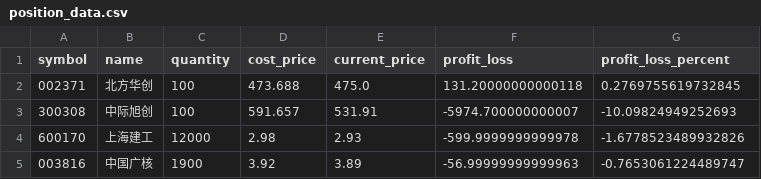
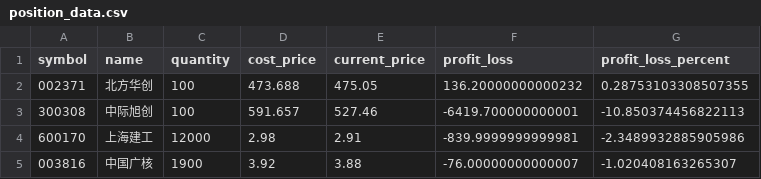
Before and after one commit to SunnySun721521/wukong-quant, a CSV file: strategy/data/position_data.csv, drawn as a sheet.

```diff
--- a/strategy/data/position_data.csv
+++ b/strategy/data/position_data.csv
@@ -1,5 +1,5 @@
 symbol,name,quantity,cost_price,current_price,profit_loss,profit_loss_percent
-002371,北方华创,100,473.688,475.0,131.20000000000118,0.2769755619732845
-300308,中际旭创,100,591.657,531.91,-5974.700000000007,-10.09824949252693
-600170,上海建工,12000,2.98,2.93,-599.9999999999978,-1.6778523489932826
-003816,中国广核,1900,3.92,3.89,-56.99999999999963,-0.7653061224489747
+002371,北方华创,100,473.688,475.05,136.20000000000232,0.28753103308507355
+300308,中际旭创,100,591.657,527.46,-6419.700000000001,-10.850374456822113
+600170,上海建工,12000,2.98,2.91,-839.9999999999981,-2.3489932885905986
+003816,中国广核,1900,3.92,3.88,-76.00000000000007,-1.020408163265307
```
Also changed, not shown: 6 other files.
